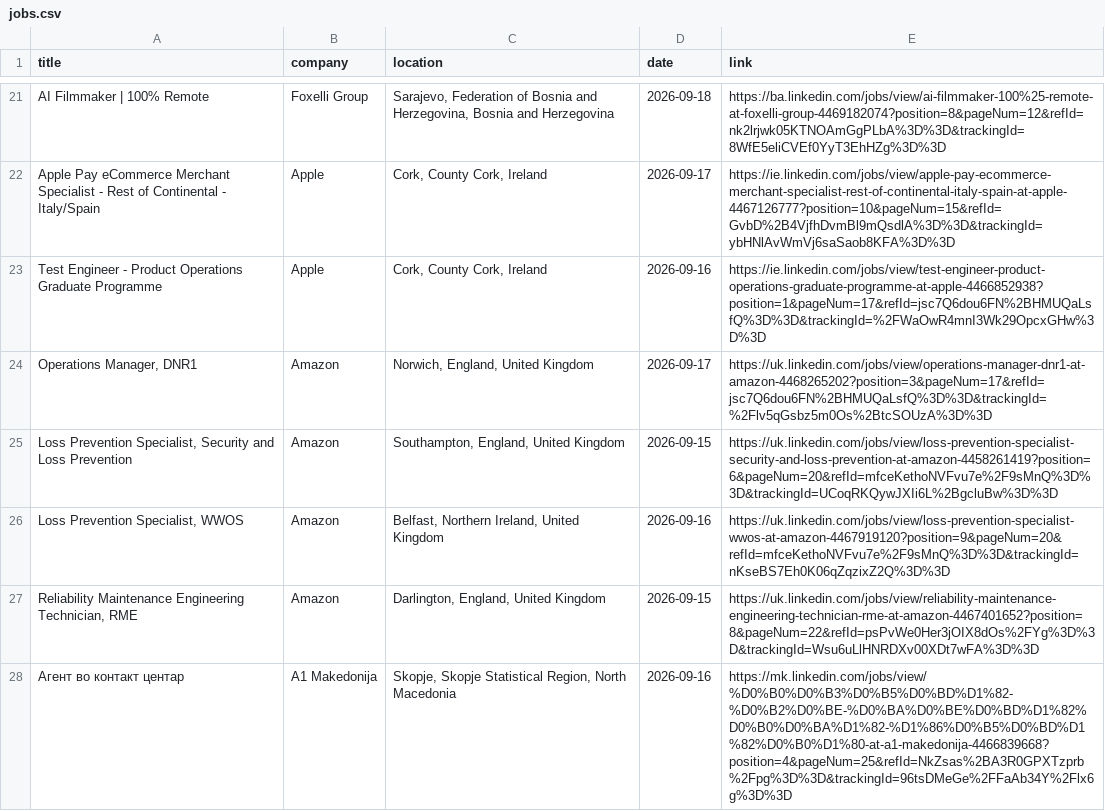
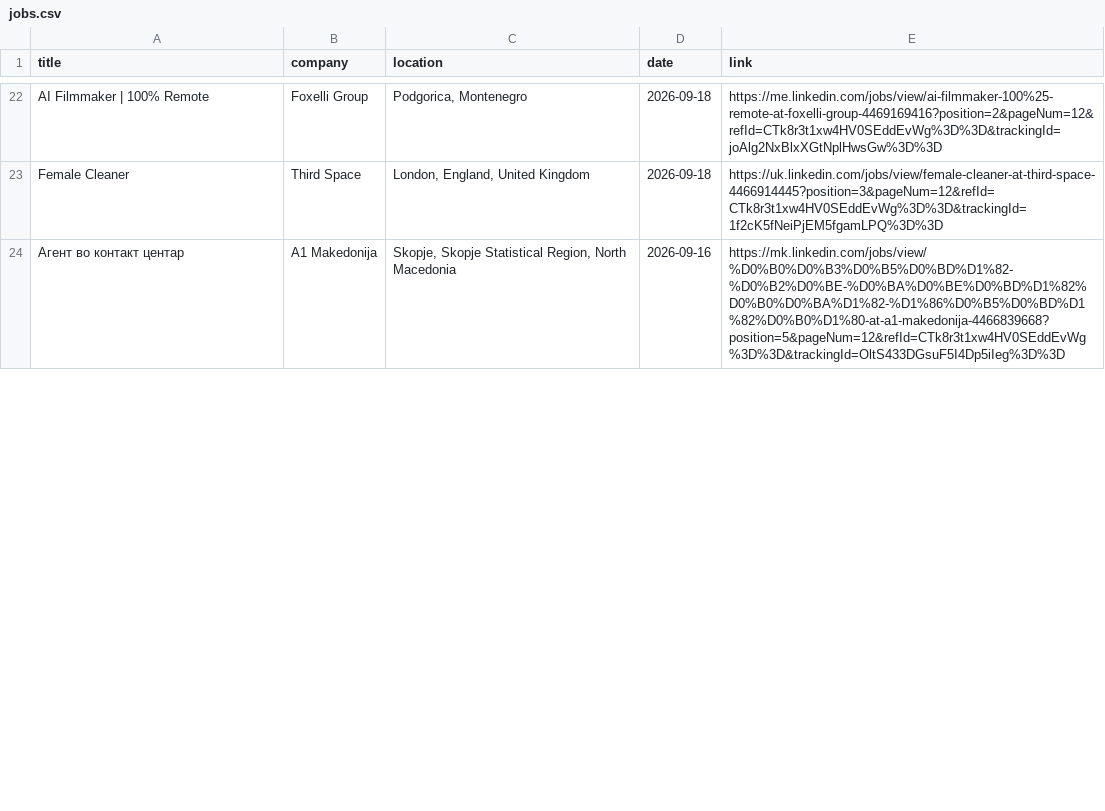
Before and after one commit to DaliaMuj/LinkedIn-Job-Tracker, a CSV file: data/jobs.csv, drawn as a sheet; only a part is shown, gaps mark what is left out; removed rows and columns are numbered as before the commit, all else as after; the diff covers the shown part only; the diff names each change by its address in the sheet, - before the commit and + after, or states it on an @@ line.

```diff
--- a/data/jobs.csv
+++ b/data/jobs.csv
-C22 (location): Sarajevo, Federation of Bosnia and Herzegovina, Bosnia and Herzegovina
+C22 (location): Podgorica, Montenegro
-E22 (link): https://ba.linkedin.com/jobs/view/ai-filmmaker-100%25-remote-at-foxelli-group-4469182074?position=8&pageNum=12&refId=nk2lrjwk05KTNOAmGgPLbA%3D%3D&trackingId=8WfE5eliCVEf0YyT3EhHZg%3D%3D
+E22 (link): https://me.linkedin.com/jobs/view/ai-filmmaker-100%25-remote-at-foxelli-group-4469169416?position=2&pageNum=12&refId=CTk8r3t1xw4HV0SEddEvWg%3D%3D&trackingId=joAlg2NxBlxXGtNplHwsGw%3D%3D
-row 22: Apple Pay eCommerce Merchant Specialist - Rest of Continental - Italy/Spain | Apple | Cork, County Cork, Ireland | 2026-09-17 | https://ie.linkedin.com/jobs/view/apple-pay-ecommerce-merchant-specialist-rest-of-continental-italy-spain-at-apple-4467126777?position=10&pageNum=15&refId=GvbD%2B4VjfhDvmBl9mQsdlA%3D%3D&trackingId=ybHNlAvWmVj6saSaob8KFA%3D%3D
-row 23: Test Engineer - Product Operations Graduate Programme | Apple | Cork, County Cork, Ireland | 2026-09-16 | https://ie.linkedin.com/jobs/view/test-engineer-product-operations-graduate-programme-at-apple-4466852938?position=1&pageNum=17&refId=jsc7Q6dou6FN%2BHMUQaLsfQ%3D%3D&trackingId=%2FWaOwR4mnI3Wk29OpcxGHw%3D%3D
-row 24: Operations Manager, DNR1 | Amazon | Norwich, England, United Kingdom | 2026-09-17 | https://uk.linkedin.com/jobs/view/operations-manager-dnr1-at-amazon-4468265202?position=3&pageNum=17&refId=jsc7Q6dou6FN%2BHMUQaLsfQ%3D%3D&trackingId=%2Flv5qGsbz5m0Os%2BtcSOUzA%3D%3D
-row 25: Loss Prevention Specialist, Security and Loss Prevention | Amazon | Southampton, England, United Kingdom | 2026-09-15 | https://uk.linkedin.com/jobs/view/loss-prevention-specialist-security-and-loss-prevention-at-amazon-4458261419?position=6&pageNum=20&refId=mfceKethoNVFvu7e%2F9sMnQ%3D%3D&trackingId=UCoqRKQywJXIi6L%2BgcluBw%3D%3D
-row 26: Loss Prevention Specialist, WWOS | Amazon | Belfast, Northern Ireland, United Kingdom | 2026-09-16 | https://uk.linkedin.com/jobs/view/loss-prevention-specialist-wwos-at-amazon-4467919120?position=9&pageNum=20&refId=mfceKethoNVFvu7e%2F9sMnQ%3D%3D&trackingId=nKseBS7Eh0K06qZqzixZ2Q%3D%3D
-row 27: Reliability Maintenance Engineering Technician, RME | Amazon | Darlington, England, United Kingdom | 2026-09-15 | https://uk.linkedin.com/jobs/view/reliability-maintenance-engineering-technician-rme-at-amazon-4467401652?position=8&pageNum=22&refId=psPvWe0Her3jOIX8dOs%2FYg%3D%3D&trackingId=Wsu6uLlHNRDXv00XDt7wFA%3D%3D
+row 23: Female Cleaner | Third Space | London, England, United Kingdom | 2026-09-18 | https://uk.linkedin.com/jobs/view/female-cleaner-at-third-space-4466914445?position=3&pageNum=12&refId=CTk8r3t1xw4HV0SEddEvWg%3D%3D&trackingId=1f2cK5fNeiPjEM5fgamLPQ%3D%3D
-E24 (link): https://mk.linkedin.com/jobs/view/%D0%B0%D0%B3%D0%B5%D0%BD%D1%82-%D0%B2%D0%BE-%D0%BA%D0%BE%D0%BD%D1%82%D0%B0%D0%BA%D1%82-%D1%86%D0%B5%D0%BD%D1%82%D0%B0%D1%80-at-a1-makedonija-4466839668?position=4&pageNum=25&refId=NkZsas%2BA3R0GPXTzprb%2Fpg%3D%3D&trackingId=96tsDMeGe%2FFaAb34Y%2Flx6g%3D%3D
+E24 (link): https://mk.linkedin.com/jobs/view/%D0%B0%D0%B3%D0%B5%D0%BD%D1%82-%D0%B2%D0%BE-%D0%BA%D0%BE%D0%BD%D1%82%D0%B0%D0%BA%D1%82-%D1%86%D0%B5%D0%BD%D1%82%D0%B0%D1%80-at-a1-makedonija-4466839668?position=5&pageNum=12&refId=CTk8r3t1xw4HV0SEddEvWg%3D%3D&trackingId=OltS433DGsuF5I4Dp5iIeg%3D%3D
```
Also changed, not shown: 11 added rows, 14 removed rows and 15 edited cells elsewhere in this file.
